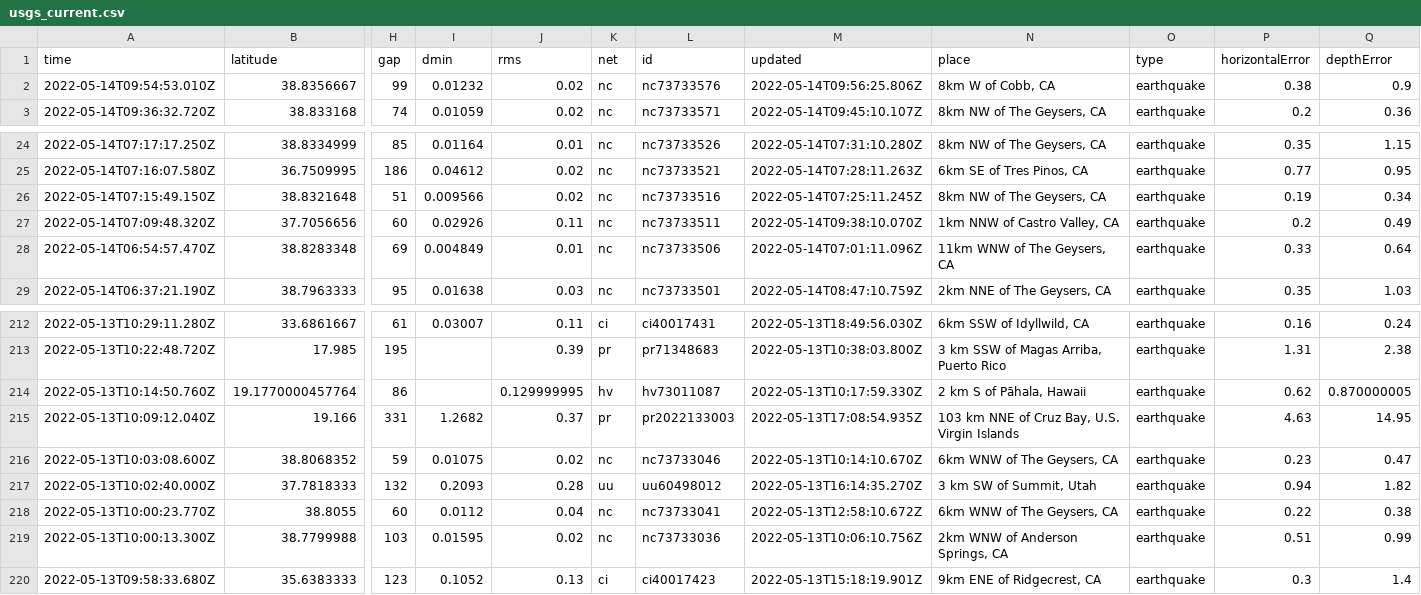
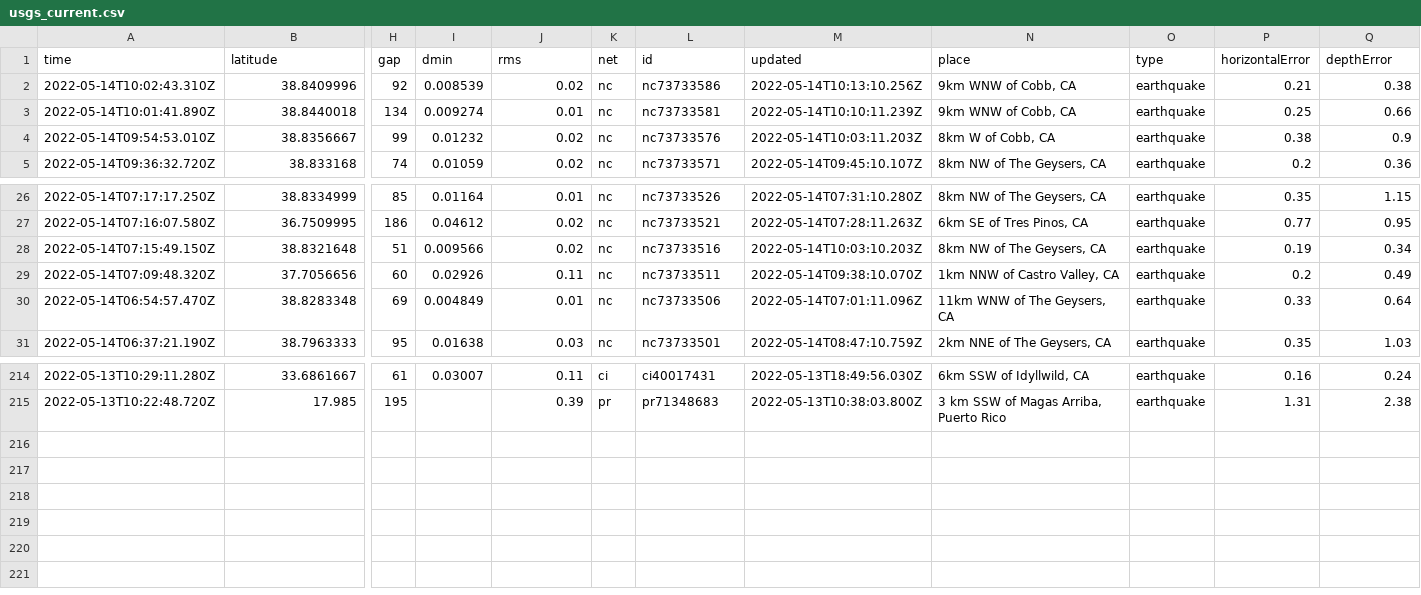
Before and after one commit to kmaepetrin/nicar22-github-actions, a CSV file: usgs_current.csv, drawn as a sheet; only a part is shown, gaps mark what is left out; removed rows and columns are numbered as before the commit, all else as after; rows hold the shown columns only; the diff names each change by its address in the sheet, - before the commit and + after, or states it on an @@ line.

```diff
--- a/usgs_current.csv
+++ b/usgs_current.csv
+row 2: 2022-05-14T10:02:43.310Z | 38.8409996 | 92 | 0.008539 | 0.02 | nc | nc73733586 | 2022-05-14T10:13:10.256Z | 9km WNW of Cobb, CA | earthquake | 0.21 | 0.38
+row 3: 2022-05-14T10:01:41.890Z | 38.8440018 | 134 | 0.009274 | 0.01 | nc | nc73733581 | 2022-05-14T10:10:11.239Z | 9km WNW of Cobb, CA | earthquake | 0.25 | 0.66
-M4 (updated): 2022-05-14T09:56:25.806Z
+M4 (updated): 2022-05-14T10:03:11.203Z
-M28 (updated): 2022-05-14T07:25:11.245Z
+M28 (updated): 2022-05-14T10:03:10.203Z
-row 214: 2022-05-13T10:14:50.760Z | 19.1770000457764 | 86 |  | 0.129999995 | hv | hv73011087 | 2022-05-13T10:17:59.330Z | 2 km S of Pāhala, Hawaii | earthquake | 0.62 | 0.870000005
-row 215: 2022-05-13T10:09:12.040Z | 19.166 | 331 | 1.2682 | 0.37 | pr | pr2022133003 | 2022-05-13T17:08:54.935Z | 103 km NNE of Cruz Bay, U.S. Virgin Islands | earthquake | 4.63 | 14.95
-row 216: 2022-05-13T10:03:08.600Z | 38.8068352 | 59 | 0.01075 | 0.02 | nc | nc73733046 | 2022-05-13T10:14:10.670Z | 6km WNW of The Geysers, CA | earthquake | 0.23 | 0.47
-row 217: 2022-05-13T10:02:40.000Z | 37.7818333 | 132 | 0.2093 | 0.28 | uu | uu60498012 | 2022-05-13T16:14:35.270Z | 3 km SW of Summit, Utah | earthquake | 0.94 | 1.82
-row 218: 2022-05-13T10:00:23.770Z | 38.8055 | 60 | 0.0112 | 0.04 | nc | nc73733041 | 2022-05-13T12:58:10.672Z | 6km WNW of The Geysers, CA | earthquake | 0.22 | 0.38
-row 219: 2022-05-13T10:00:13.300Z | 38.7799988 | 103 | 0.01595 | 0.02 | nc | nc73733036 | 2022-05-13T10:06:10.756Z | 2km WNW of Anderson Springs, CA | earthquake | 0.51 | 0.99
-row 220: 2022-05-13T09:58:33.680Z | 35.6383333 | 123 | 0.1052 | 0.13 | ci | ci40017423 | 2022-05-13T15:18:19.901Z | 9km ENE of Ridgecrest, CA | earthquake | 0.3 | 1.4
```
Also changed, not shown: 1 other file.
